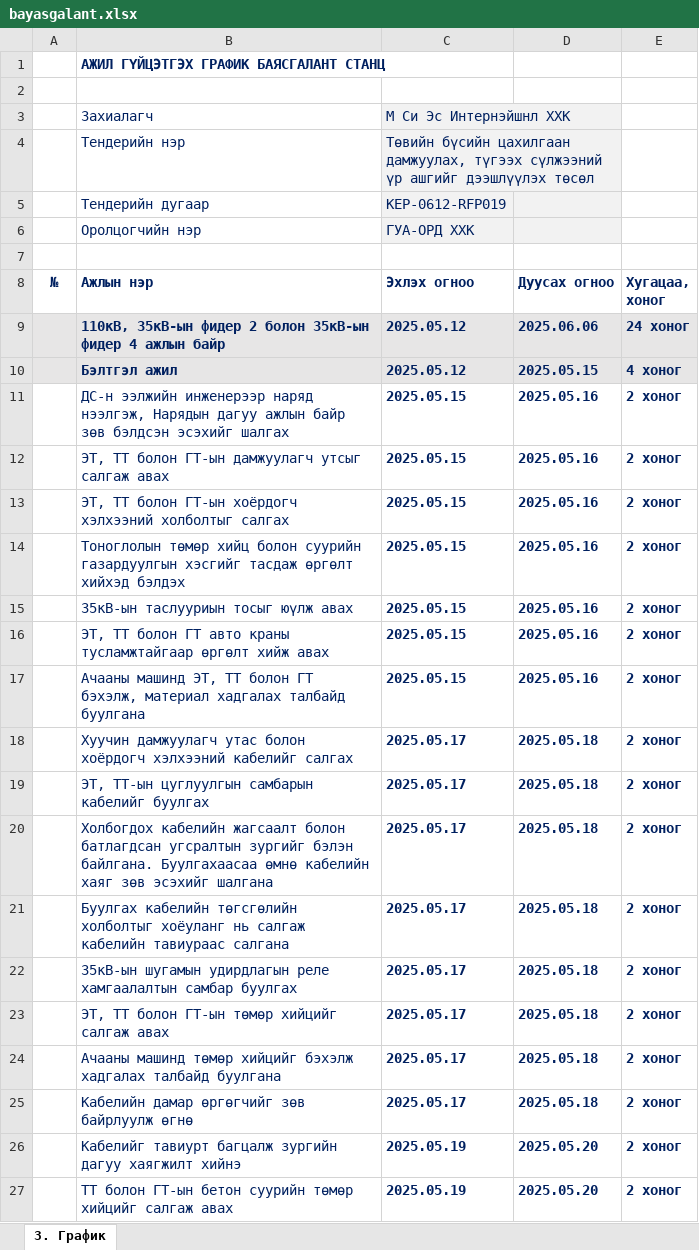
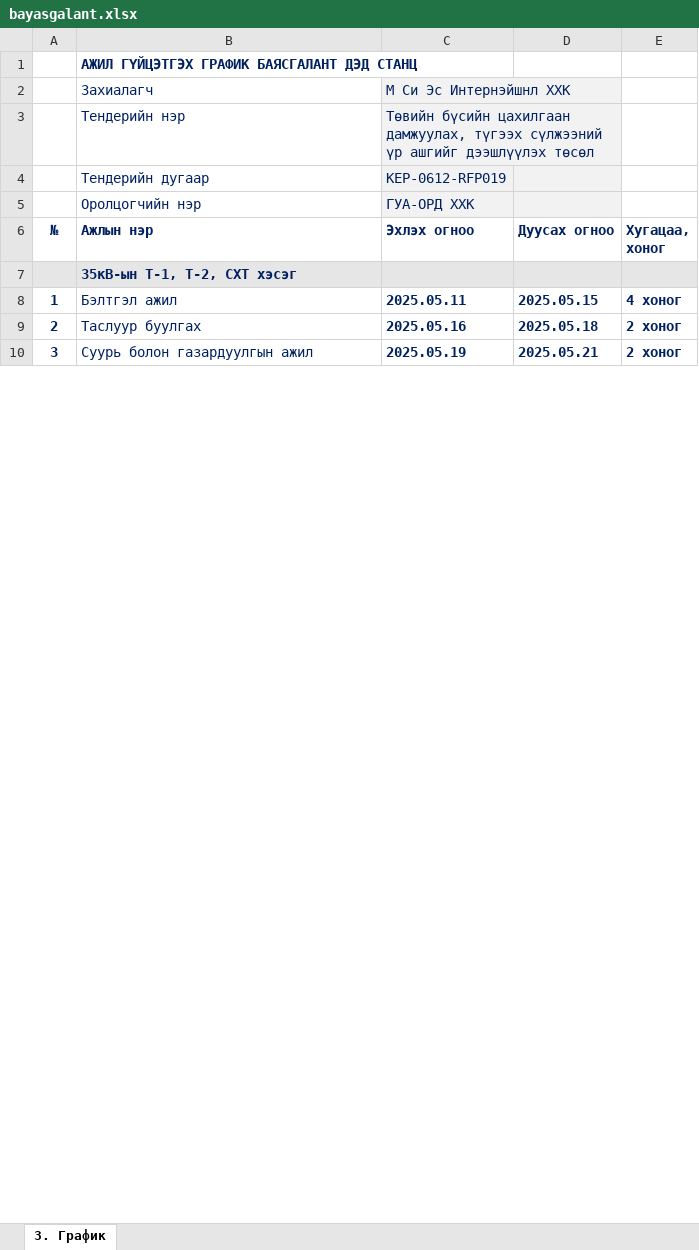
Before and after one commit to dotNameMush/gantt-chart-viewer-bnb, an Excel workbook: bayasgalant.xlsx, sheet 3. График, drawn as a sheet; only a part is shown; values as stored, in another font and other column widths than the file's, no borders; removed rows and columns are numbered as before the commit, all else as after; the diff covers the shown part only; the diff names each change by its address in the sheet, - before the commit and + after, or states it on an @@ line.

```diff
--- a/bayasgalant.xlsx (sheet 3. График)
+++ b/bayasgalant.xlsx (sheet 3. График)
-B1 (Ажлын нэр): АЖИЛ ГҮЙЦЭТГЭХ ГРАФИК БАЯСГАЛАНТ СТАНЦ
+B1 (Ажлын нэр): АЖИЛ ГҮЙЦЭТГЭХ ГРАФИК БАЯСГАЛАНТ ДЭД СТАНЦ
-row 2: (empty)
-row 7: (empty)
-row 9:  | 110кВ, 35кВ-ын фидер 2 болон 35кВ-ын фидер 4 ажлын байр | 2025.05.12 | 2025.06.06 | 24 хоног
+row 7:  | 35кВ-ын Т-1, Т-2, СХТ хэсэг
-A8 (№): (empty)
+A8 (№): 1
-A8:E8 fill: #E7E6E6
+A8:E8 fill: none
-B8 bold: on
+B8 bold: off
-C8 (Эхлэх огноо): 2025.05.12
+C8 (Эхлэх огноо): 2025.05.11
-row 11:  | ДС-н ээлжийн инженерээр наряд нээлгэж, Нарядын дагуу ажлын байр зөв бэлдсэн эсэхийг шалгах | 2025.05.15 | 2025.05.16 | 2 хоног
-row 12:  | ЭТ, ТТ болон ГТ-ын дамжуулагч утсыг салгаж авах | 2025.05.15 | 2025.05.16 | 2 хоног
-row 13:  | ЭТ, ТТ болон ГТ-ын хоёрдогч хэлхээний холболтыг салгах | 2025.05.15 | 2025.05.16 | 2 хоног
-row 14:  | Тоноглолын төмөр хийц болон суурийн газардуулгын хэсгийг тасдаж өргөлт хийхэд бэлдэх | 2025.05.15 | 2025.05.16 | 2 хоног
-row 15:  | 35кВ-ын таслууриын тосыг юүлж авах | 2025.05.15 | 2025.05.16 | 2 хоног
-row 16:  | ЭТ, ТТ болон ГТ авто краны тусламжтайгаар өргөлт хийж авах | 2025.05.15 | 2025.05.16 | 2 хоног
-row 17:  | Ачааны машинд ЭТ, ТТ болон ГТ бэхэлж, материал хадгалах талбайд буулгана | 2025.05.15 | 2025.05.16 | 2 хоног
-row 18:  | Хуучин дамжуулагч утас болон хоёрдогч хэлхээний кабелийг салгах | 2025.05.17 | 2025.05.18 | 2 хоног
-A9 (№): (empty)
+A9 (№): 2
-B9 (Ажлын нэр): ЭТ, ТТ-ын цуглуулгын самбарын кабелийг буулгах
+B9 (Ажлын нэр): Таслуур буулгах
-C9 (Эхлэх огноо): 2025.05.17
+C9 (Эхлэх огноо): 2025.05.16
-row 20:  | Холбогдох кабелийн жагсаалт болон батлагдсан угсралтын зургийг бэлэн байлгана. Буулгахаасаа өмнө кабелийн хаяг зөв эсэхийг шалгана | 2025.05.17 | 2025.05.18 | 2 хоног
-row 21:  | Буулгах кабелийн төгсгөлийн холболтыг хоёуланг нь салгаж кабелийн тавиураас салгана | 2025.05.17 | 2025.05.18 | 2 хоног
-row 22:  | 35кВ-ын шугамын удирдлагын реле хамгаалалтын самбар буулгах | 2025.05.17 | 2025.05.18 | 2 хоног
-row 23:  | ЭТ, ТТ болон ГТ-ын төмөр хийцийг салгаж авах | 2025.05.17 | 2025.05.18 | 2 хоног
-row 24:  | Ачааны машинд төмөр хийцийг бэхэлж хадгалах талбайд буулгана | 2025.05.17 | 2025.05.18 | 2 хоног
-row 25:  | Кабелийн дамар өргөгчийг зөв байрлуулж өгнө | 2025.05.17 | 2025.05.18 | 2 хоног
-A10 (№): (empty)
+A10 (№): 3
-B10 (Ажлын нэр): Кабелийг тавиурт багцалж зургийн дагуу хаягжилт хийнэ
+B10 (Ажлын нэр): Суурь болон газардуулгын ажил
-D10 (Дуусах огноо): 2025.05.20
+D10 (Дуусах огноо): 2025.05.21
-row 27:  | ТТ болон ГТ-ын бетон суурийн төмөр хийцийг салгаж авах | 2025.05.19 | 2025.05.20 | 2 хоног
```
Also changed, not shown: 13 added rows, 143 removed rows, 32 edited cells and cell formats elsewhere in this sheet, 6 other files.
